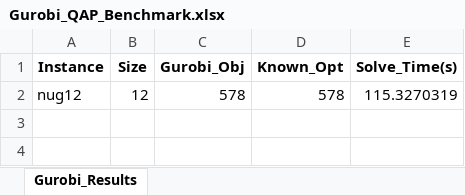
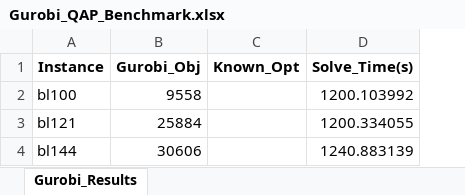
Before and after one commit to SSszyBill/QAPs, an Excel workbook: Gurobi_QAP_Benchmark.xlsx, sheet Gurobi_Results, drawn as a sheet; values as stored, in another font and other column widths than the file's, no borders; removed rows and columns are numbered as before the commit, all else as after; the diff names each change by its address in the sheet, - before the commit and + after, or states it on an @@ line.

```diff
--- a/Gurobi_QAP_Benchmark.xlsx (sheet Gurobi_Results)
+++ b/Gurobi_QAP_Benchmark.xlsx (sheet Gurobi_Results)
-column B (Size), empty
-row 2: nug12 | 12 | 578 | 578 | 115.3270319
+row 2: bl100 | 9558 |  | 1200.103992
+row 3: bl121 | 25884 |  | 1200.334055
+row 4: bl144 | 30606 |  | 1240.883139
```
Also changed, not shown: 3 other files.
